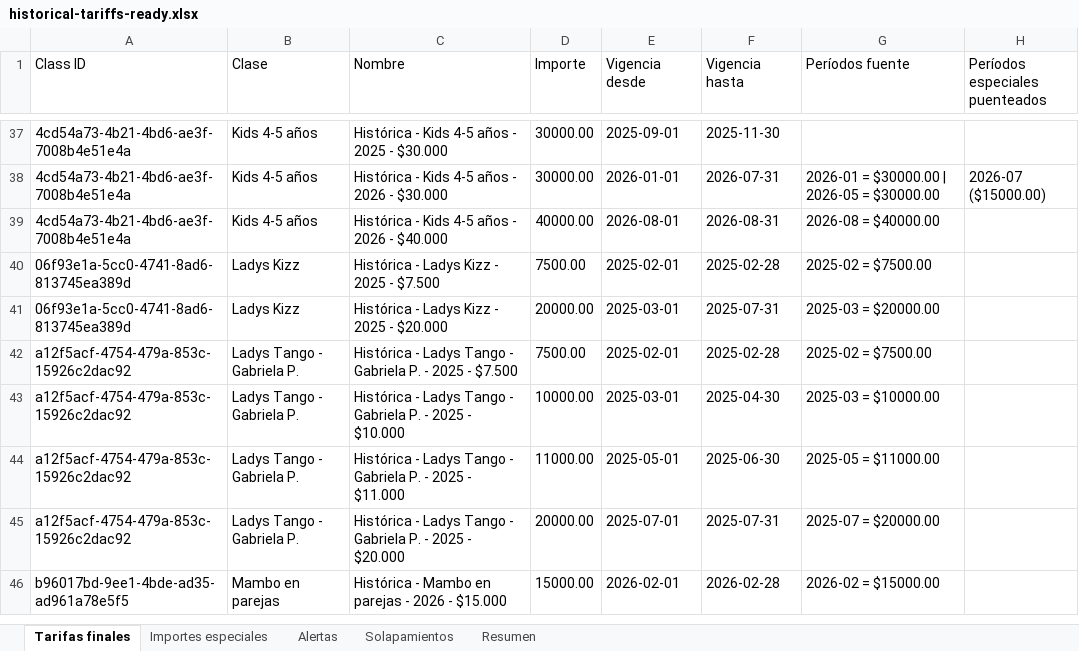
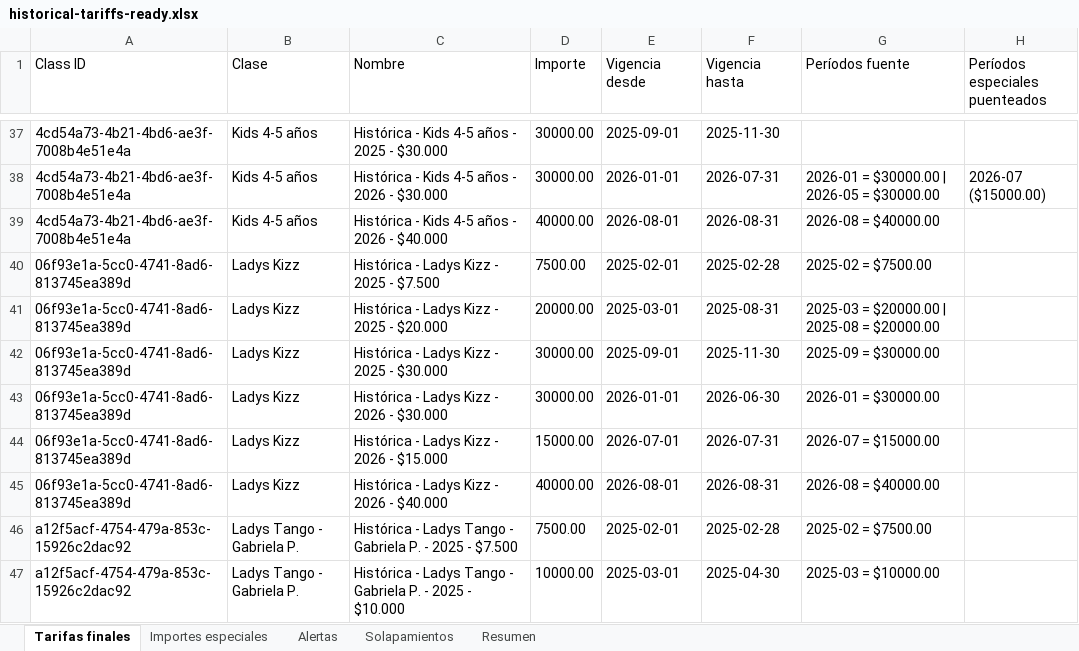
Before and after one commit to ulises-ayala/gestion-academia, an Excel workbook: exports/historical-tariffs-ready.xlsx, sheet Tarifas finales, drawn as a sheet; only a part is shown, gaps mark what is left out; the shorter side is filled out with more unchanged rows; values as stored, in another font and other column widths than the file's, no borders; the diff covers the shown part only; the diff names each change by its address in the sheet, - before the commit and + after, or states it on an @@ line.

```diff
--- a/exports/historical-tariffs-ready.xlsx (sheet Tarifas finales)
+++ b/exports/historical-tariffs-ready.xlsx (sheet Tarifas finales)
-F41 (Vigencia hasta): 2025-07-31
+F41 (Vigencia hasta): 2025-08-31
-G41 (Períodos fuente): 2025-03 = $20000.00
+G41 (Períodos fuente): 2025-03 = $20000.00 | 2025-08 = $20000.00
+row 42: 06f93e1a-5cc0-4741-8ad6-813745ea389d | Ladys Kizz | Histórica - Ladys Kizz - 2025 - $30.000 | 30000.00 | 2025-09-01 | 2025-11-30 | 2025-09 = $30000.00
+row 43: 06f93e1a-5cc0-4741-8ad6-813745ea389d | Ladys Kizz | Histórica - Ladys Kizz - 2026 - $30.000 | 30000.00 | 2026-01-01 | 2026-06-30 | 2026-01 = $30000.00
+row 44: 06f93e1a-5cc0-4741-8ad6-813745ea389d | Ladys Kizz | Histórica - Ladys Kizz - 2026 - $15.000 | 15000.00 | 2026-07-01 | 2026-07-31 | 2026-07 = $15000.00
+row 45: 06f93e1a-5cc0-4741-8ad6-813745ea389d | Ladys Kizz | Histórica - Ladys Kizz - 2026 - $40.000 | 40000.00 | 2026-08-01 | 2026-08-31 | 2026-08 = $40000.00
```
Also changed, not shown: 16 added rows and 8 edited cells elsewhere in this sheet, sheet Resumen, 13 other files.
